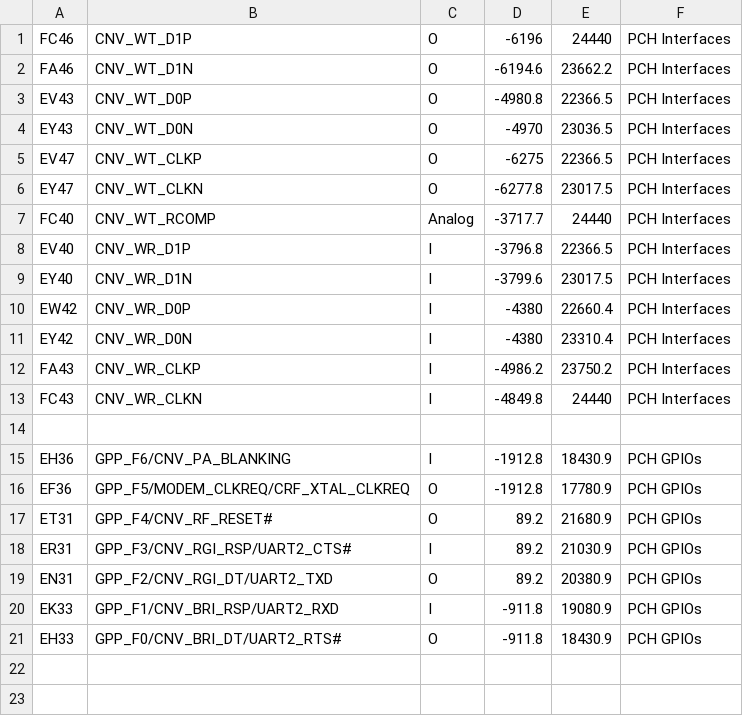
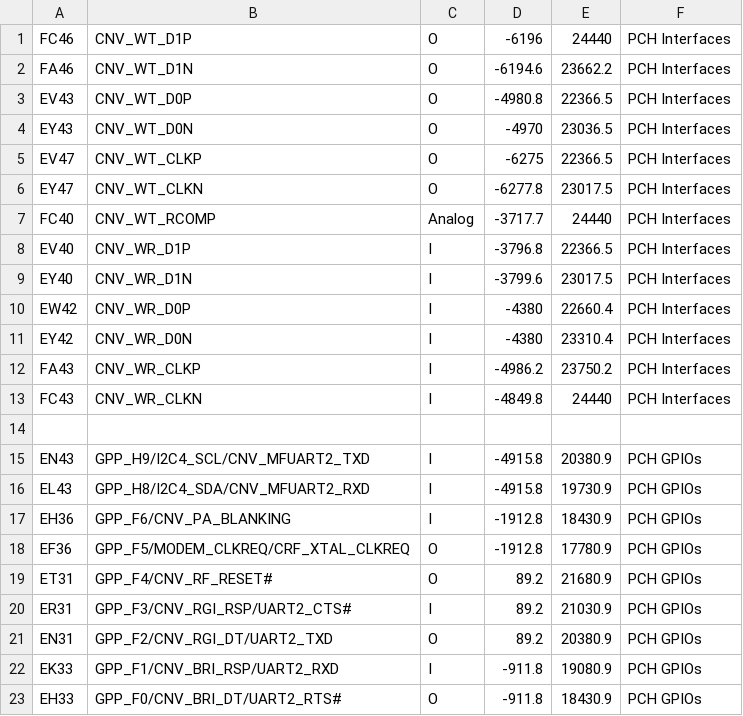
Before and after one commit to system76/virgo, a CSV file: pins/RPL_UPH_FCBGA1744/CNVI.csv, drawn as a sheet.

Commit message:
Move all CNVi signals

```diff
--- a/pins/RPL_UPH_FCBGA1744/CNVI.csv
+++ b/pins/RPL_UPH_FCBGA1744/CNVI.csv
@@ -14,2 +14,4 @@ FC43,CNV_WR_CLKN,I,-4849.8,24440,PCH Interfaces,
 
+EN43,GPP_H9/I2C4_SCL/CNV_MFUART2_TXD,I,-4915.8,20380.9,PCH GPIOs,
+EL43,GPP_H8/I2C4_SDA/CNV_MFUART2_RXD,I,-4915.8,19730.9,PCH GPIOs,
 EH36,GPP_F6/CNV_PA_BLANKING,I,-1912.8,18430.9,PCH GPIOs,
```
Also changed, not shown: pins/RPL_UPH_FCBGA1744/GPP_H.csv, 2 other files.
